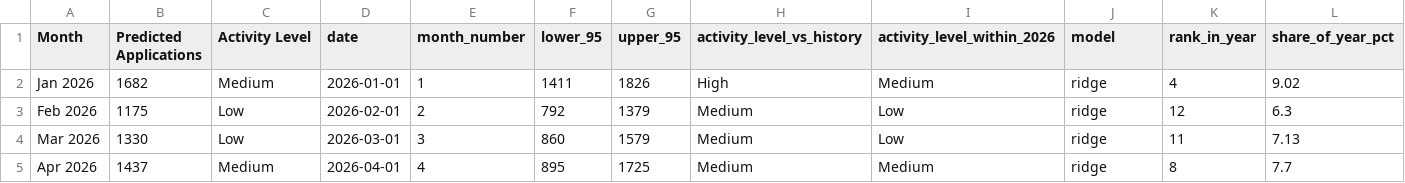
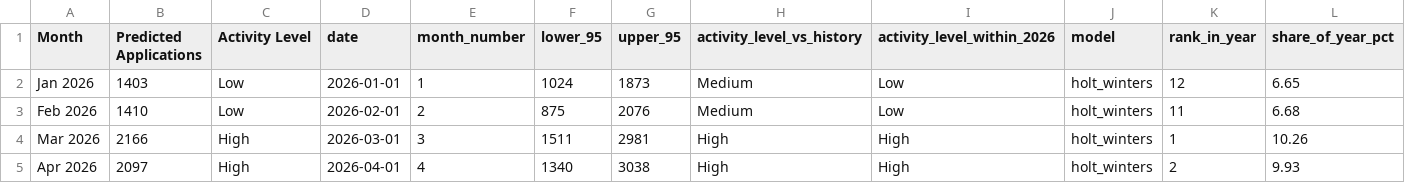
Before and after one commit to Jayed-Alam-Mansur/Exchange-Activity-Prediction-Platform, a CSV file: outputs/predictions_2026.csv, drawn as a sheet; only a part is shown; the diff covers the shown part only.

```diff
--- a/outputs/predictions_2026.csv
+++ b/outputs/predictions_2026.csv
@@ -1,5 +1,5 @@
 Month,Predicted Applications,Activity Level,date,month_number,lower_95,upper_95,activity_level_vs_history,activity_level_within_2026,model,rank_in_year,share_of_year_pct
-Jan 2026,1682,Medium,2026-01-01,1,1411,1826,High,Medium,ridge,4,9.02
-Feb 2026,1175,Low,2026-02-01,2,792,1379,Medium,Low,ridge,12,6.3
-Mar 2026,1330,Low,2026-03-01,3,860,1579,Medium,Low,ridge,11,7.13
-Apr 2026,1437,Medium,2026-04-01,4,895,1725,Medium,Medium,ridge,8,7.7
+Jan 2026,1403,Low,2026-01-01,1,1024,1873,Medium,Low,holt_winters,12,6.65
+Feb 2026,1410,Low,2026-02-01,2,875,2076,Medium,Low,holt_winters,11,6.68
+Mar 2026,2166,High,2026-03-01,3,1511,2981,High,High,holt_winters,1,10.26
+Apr 2026,2097,High,2026-04-01,4,1340,3038,High,High,holt_winters,2,9.93
```
Also changed, not shown: 55 edited cells elsewhere in this file, data/processed/features.csv, data/processed/monthly_applications.csv, 35 other files.
